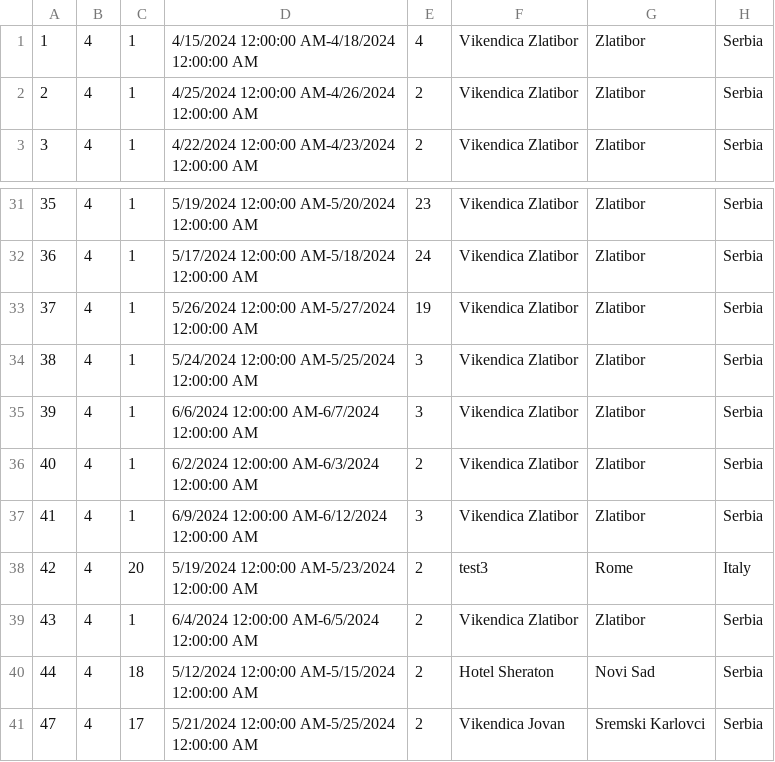
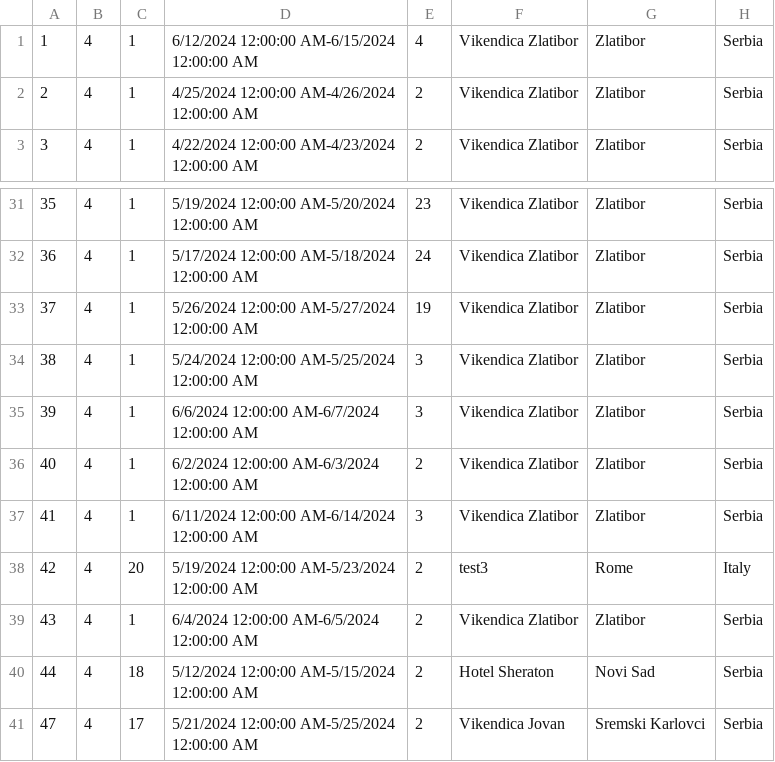
Before and after one commit to katarinap02/booking-application, a CSV file: Resources/Data/accommodation_reservations.csv, drawn as a sheet; only a part is shown, gaps mark what is left out.

```diff
--- a/Resources/Data/accommodation_reservations.csv
+++ b/Resources/Data/accommodation_reservations.csv
@@ -1,2 +1,2 @@
-1|4|1|4/15/2024 12:00:00 AM-4/18/2024 12:00:00 AM|4|Vikendica Zlatibor|Zlatibor|Serbia
+1|4|1|6/12/2024 12:00:00 AM-6/15/2024 12:00:00 AM|4|Vikendica Zlatibor|Zlatibor|Serbia
 2|4|1|4/25/2024 12:00:00 AM-4/26/2024 12:00:00 AM|2|Vikendica Zlatibor|Zlatibor|Serbia
@@ -36,3 +36,3 @@
 40|4|1|6/2/2024 12:00:00 AM-6/3/2024 12:00:00 AM|2|Vikendica Zlatibor|Zlatibor|Serbia
-41|4|1|6/9/2024 12:00:00 AM-6/12/2024 12:00:00 AM|3|Vikendica Zlatibor|Zlatibor|Serbia
+41|4|1|6/11/2024 12:00:00 AM-6/14/2024 12:00:00 AM|3|Vikendica Zlatibor|Zlatibor|Serbia
 42|4|20|5/19/2024 12:00:00 AM-5/23/2024 12:00:00 AM|2|test3|Rome|Italy
```
Also changed, not shown: Resources/Data/accommodations.csv, Resources/Data/delay_requests.csv, 3 other files.
